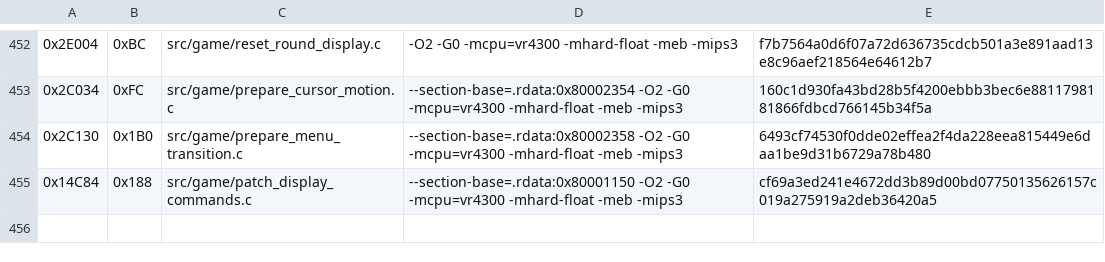
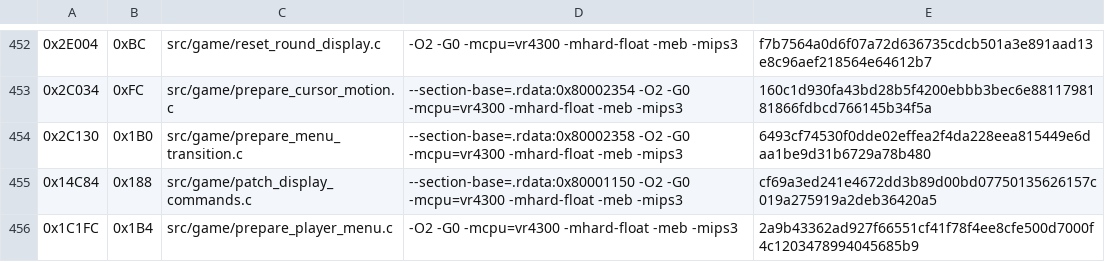
Before and after one commit to TheGh0stShip/Rugrats-Scavenger-Hunt, a TSV file: config/us/matching_sn_normalized_units.tsv, drawn as a sheet; only a part is shown, gaps mark what is left out; the diff names each change by its address in the sheet, - before the commit and + after, or states it on an @@ line.

Commit message:
Convert player menu setup to matching C

```diff
--- a/config/us/matching_sn_normalized_units.tsv
+++ b/config/us/matching_sn_normalized_units.tsv
+row 456: 0x1C1FC | 0x1B4 | src/game/prepare_player_menu.c | -O2 -G0 -mcpu=vr4300 -mhard-float -meb -mips3 | 2a9b43362ad927f66551cf41f78f4ee8cfe500d7000f4c1203478994045685b9
```
Also changed, not shown: config/us/matching_asm_units.tsv, 6 other files.
